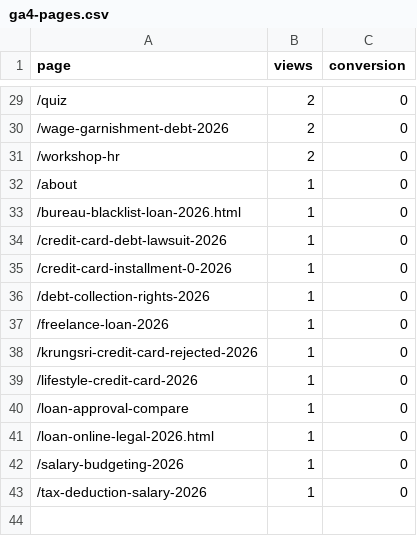
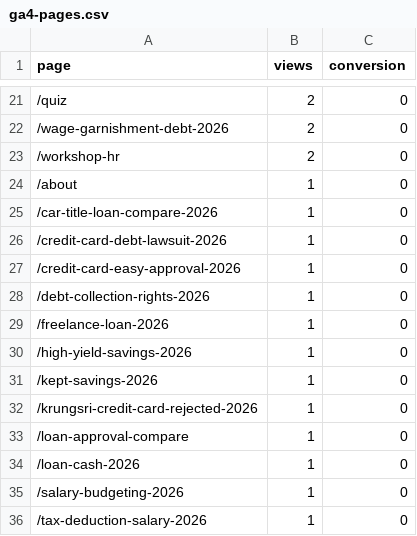
Before and after one commit to kunanonmaneerat-stack/ngernduangold-site, a CSV file: automation-log/ga4-pages.csv, drawn as a sheet; only a part is shown, gaps mark what is left out; the diff covers the shown part only.

```diff
--- a/automation-log/ga4-pages.csv
+++ b/automation-log/ga4-pages.csv
@@ -32,11 +24,12 @@ page,views,conversion
 /about,1,0
-/bureau-blacklist-loan-2026.html,1,0
+/car-title-loan-compare-2026,1,0
 /credit-card-debt-lawsuit-2026,1,0
-/credit-card-installment-0-2026,1,0
+/credit-card-easy-approval-2026,1,0
 /debt-collection-rights-2026,1,0
 /freelance-loan-2026,1,0
+/high-yield-savings-2026,1,0
+/kept-savings-2026,1,0
 /krungsri-credit-card-rejected-2026,1,0
-/lifestyle-credit-card-2026,1,0
 /loan-approval-compare,1,0
-/loan-online-legal-2026.html,1,0
+/loan-cash-2026,1,0
 /salary-budgeting-2026,1,0
```
Also changed, not shown: 2 added rows, 10 removed rows and 5 edited cells elsewhere in this file, 34 other files.
